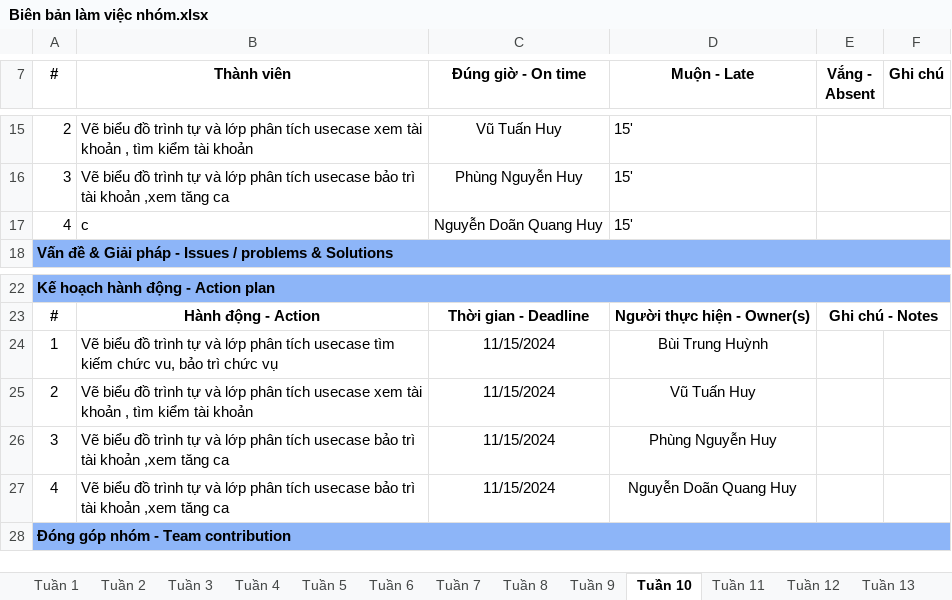
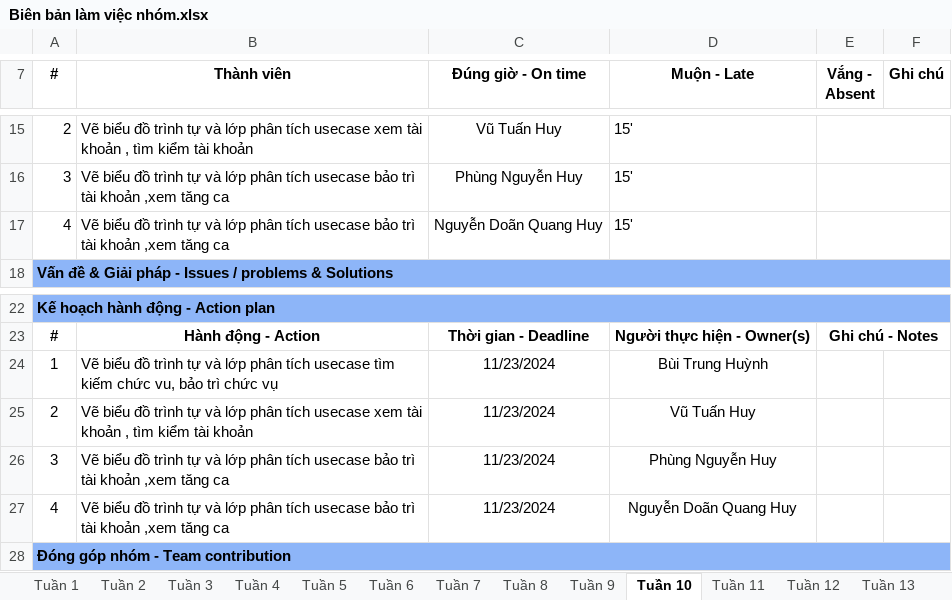
Before and after one commit to HuynhItHiHi/DACN_Nhom14_k16, an Excel workbook: Biên bản làm việc nhóm.xlsx, sheet Tuần 10, drawn as a sheet; only a part is shown, gaps mark what is left out; values as stored, in another font and other column widths than the file's, no borders; charts and pictures not drawn; the diff names each change by its address in the sheet, - before the commit and + after, or states it on an @@ line.

```diff
--- a/Biên bản làm việc nhóm.xlsx (sheet Tuần 10)
+++ b/Biên bản làm việc nhóm.xlsx (sheet Tuần 10)
-B17 (Thành viên): c
+B17 (Thành viên): Vẽ biểu đồ trình tự và lớp phân tích usecase bảo trì tài khoản ,xem tăng ca
-C24:C27 (Đúng giờ - On time): 11/15/2024
+C24:C27 (Đúng giờ - On time): 11/23/2024
```
Also changed, not shown: sheet Tuần 12, sheet Tuần 13, sheet Tuần 11, sheet Tuần 7, sheet Tuần 8, sheet Tuần 9.
